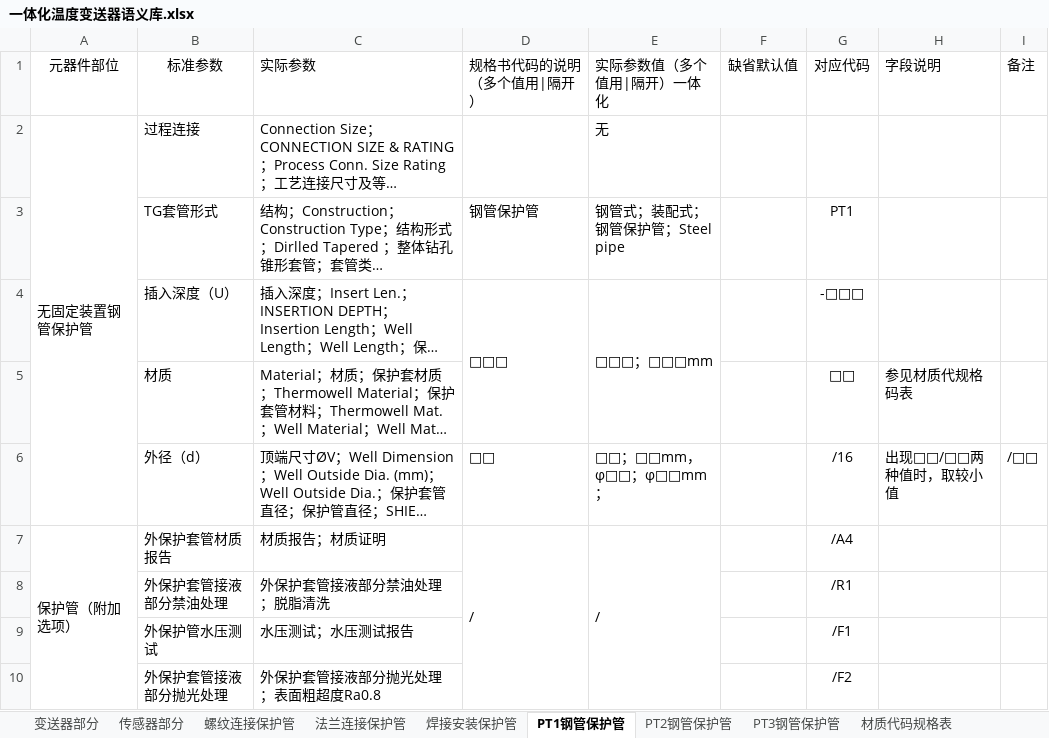
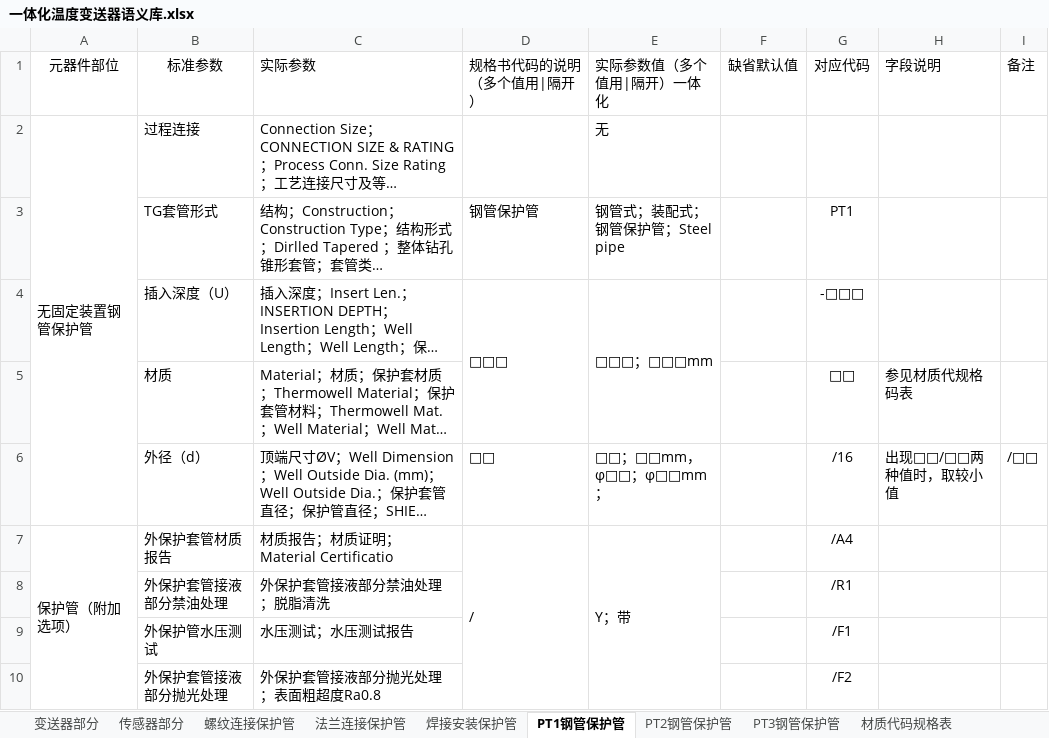
Before and after one commit to FiresJoeng/sensor_seg, an Excel workbook: libs/一体化温度变送器语义库.xlsx, sheet PT1钢管保护管, drawn as a sheet; long unchanged cells end in …; values as stored, in another font and other column widths than the file's, no borders; the diff names each change by its address in the sheet, - before the commit and + after, or states it on an @@ line.

```diff
--- a/libs/一体化温度变送器语义库.xlsx (sheet PT1钢管保护管)
+++ b/libs/一体化温度变送器语义库.xlsx (sheet PT1钢管保护管)
-C7: 材质报告；材质证明
+C7: 材质报告；材质证明；Material Certificatio
-E7: /
+E7: Y；带
```
Also changed, not shown: sheet 传感器部分, sheet 螺纹连接保护管, sheet PT2钢管保护管, sheet 焊接安装保护管, sheet PT3钢管保护管, sheet 法兰连接保护管, 15 other files.
